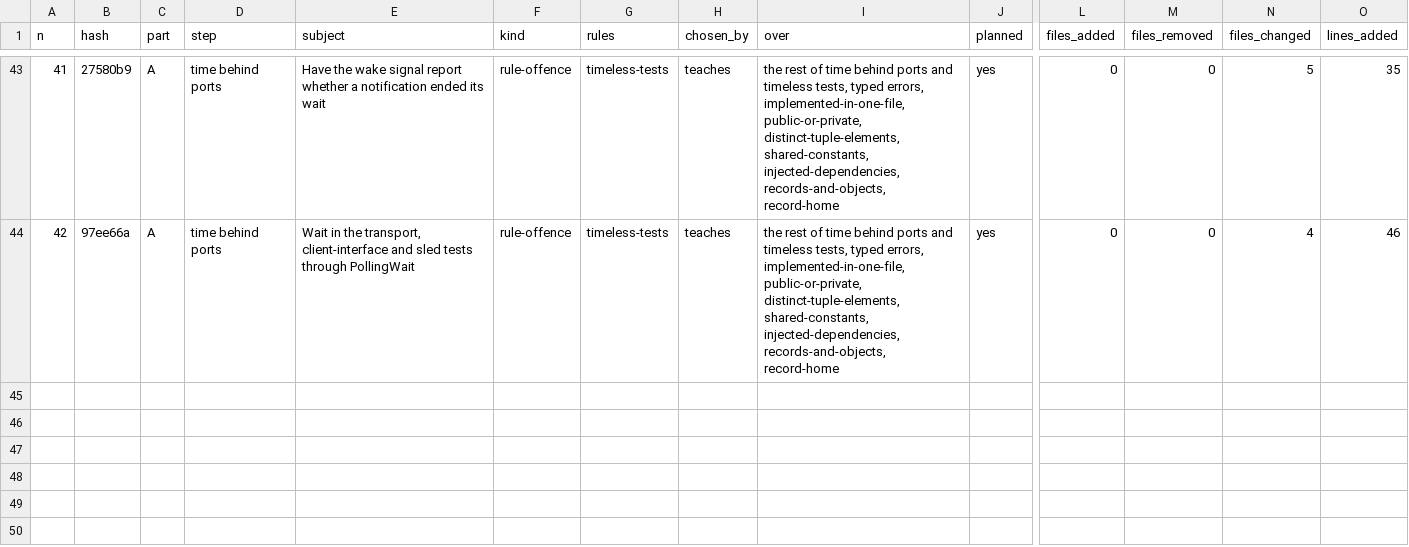
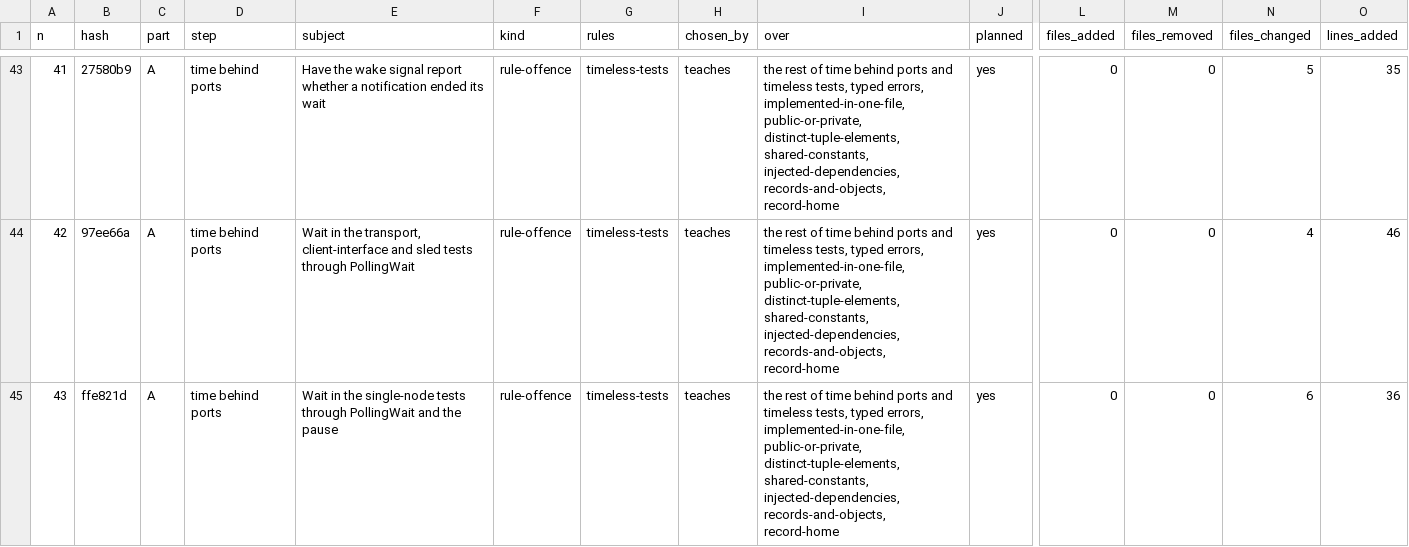
Before and after one commit to umbgtt10/ibft_unattended_overhaul_experiment, a CSV file: WORKBOOK.csv, drawn as a sheet; only a part is shown, gaps mark what is left out; rows hold the shown columns only; the diff names each change by its address in the sheet, - before the commit and + after, or states it on an @@ line.

```diff
--- a/WORKBOOK.csv
+++ b/WORKBOOK.csv
+row 45: 43 | ffe821d | A | time behind ports | Wait in the single-node tests through PollingWait and the pause | rule-offence | timeless-tests | teaches | the rest of time behind ports and timeless tests, typed errors, implemented-in-one-file, public-or-private, distinct-tuple-elements, shared-constants, injected-dependencies, records-and-objects, record-home | yes | 0 | 0 | 6 | 36
```
Also changed, not shown: WORKBOOK-ATTEMPTS.csv, 2 other files.
